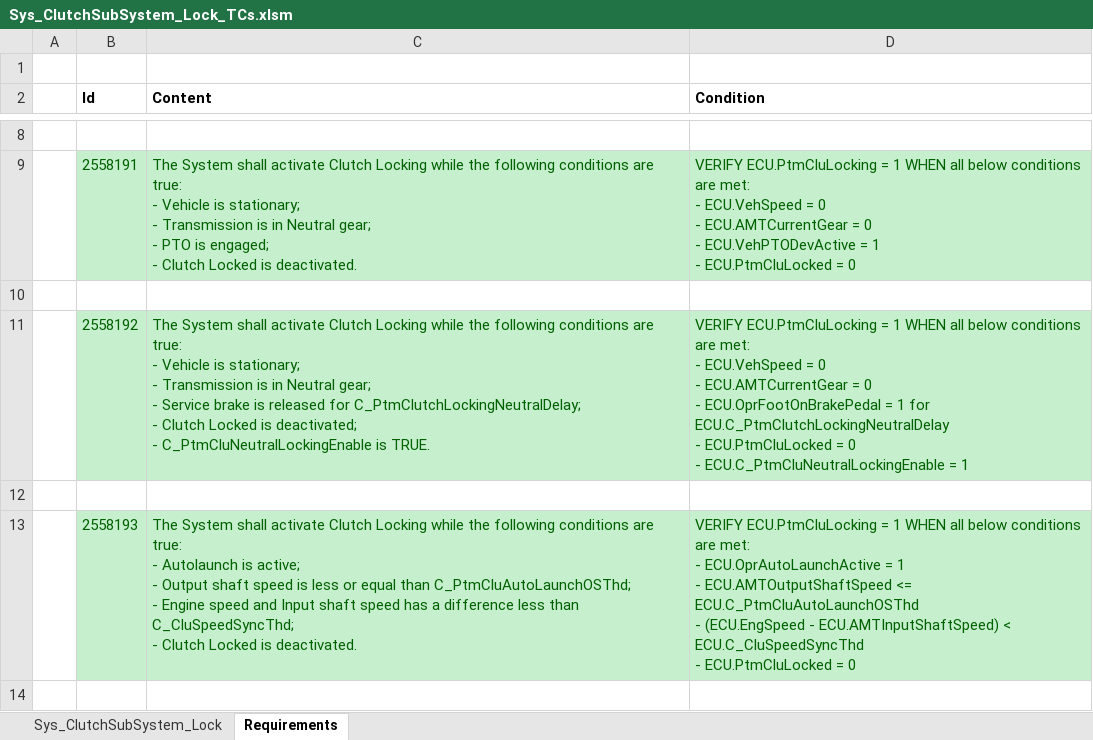
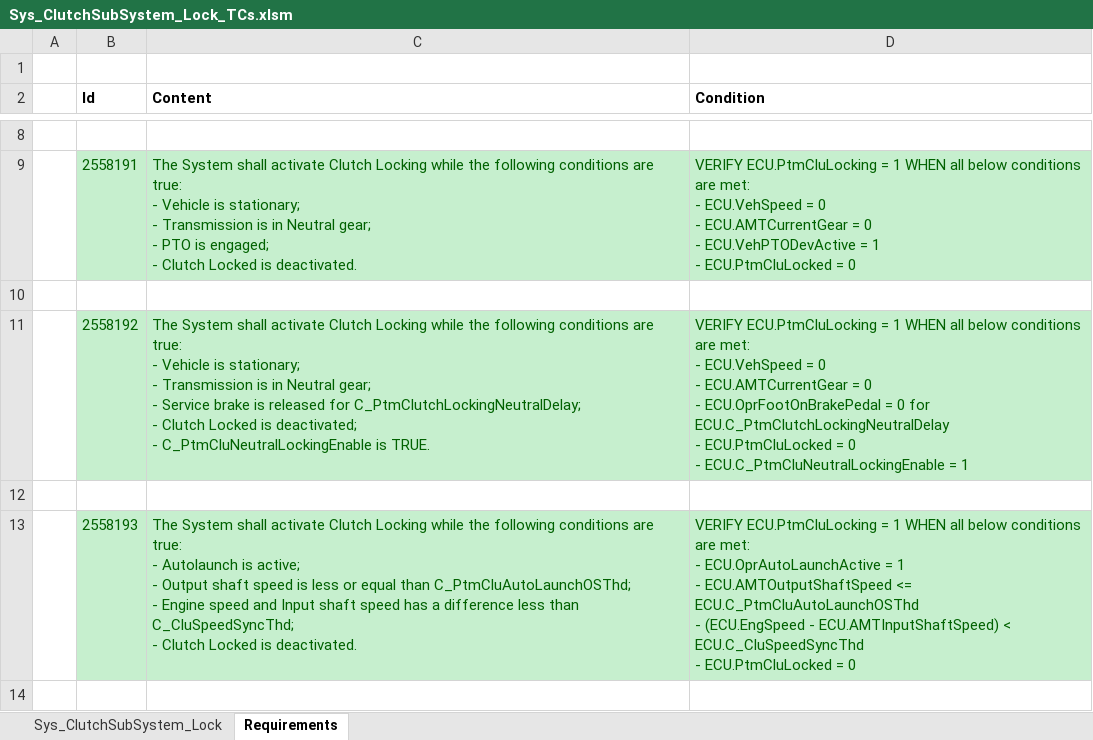
Before and after one commit to etn-corp/XIL_ADV, an Excel workbook: Manual Test Scripts/Sys_ClutchSubSystem/Sys_ClutchSubSystem_Lock/Sys_ClutchSubSystem_Lock_TCs.xlsm, sheet Requirements, drawn as a sheet; only a part is shown, gaps mark what is left out; values as stored, in another font and other column widths than the file's, no borders; the diff names each change by its address in the sheet, - before the commit and + after, or states it on an @@ line.

Commit message:
Update Sys_ClutchSubSystem_Lock_TCs.xlsm

```diff
--- a/Manual Test Scripts/Sys_ClutchSubSystem/Sys_ClutchSubSystem_Lock/Sys_ClutchSubSystem_Lock_TCs.xlsm (sheet Requirements)
+++ b/Manual Test Scripts/Sys_ClutchSubSystem/Sys_ClutchSubSystem_Lock/Sys_ClutchSubSystem_Lock_TCs.xlsm (sheet Requirements)
-D11 (Condition): …ECU.OprFootOnBrakePedal = 1 for ECU.C_PtmClutchLockingNeutralDelay…
+D11 (Condition): …ECU.OprFootOnBrakePedal = 0 for ECU.C_PtmClutchLockingNeutralDelay…
```
Also changed, not shown: sheet Sys_ClutchSubSystem_Lock.
